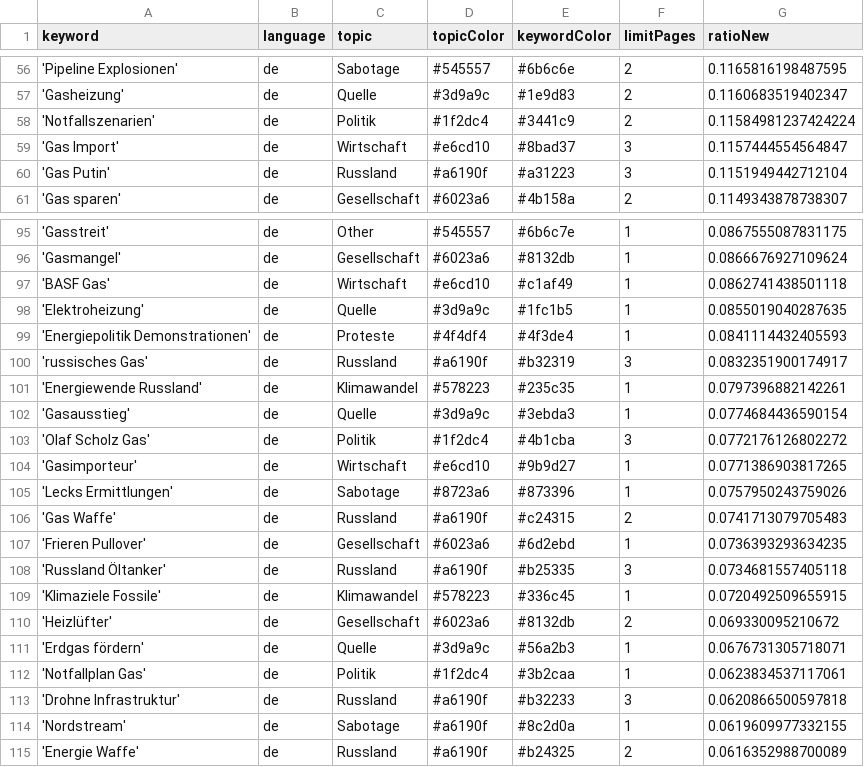
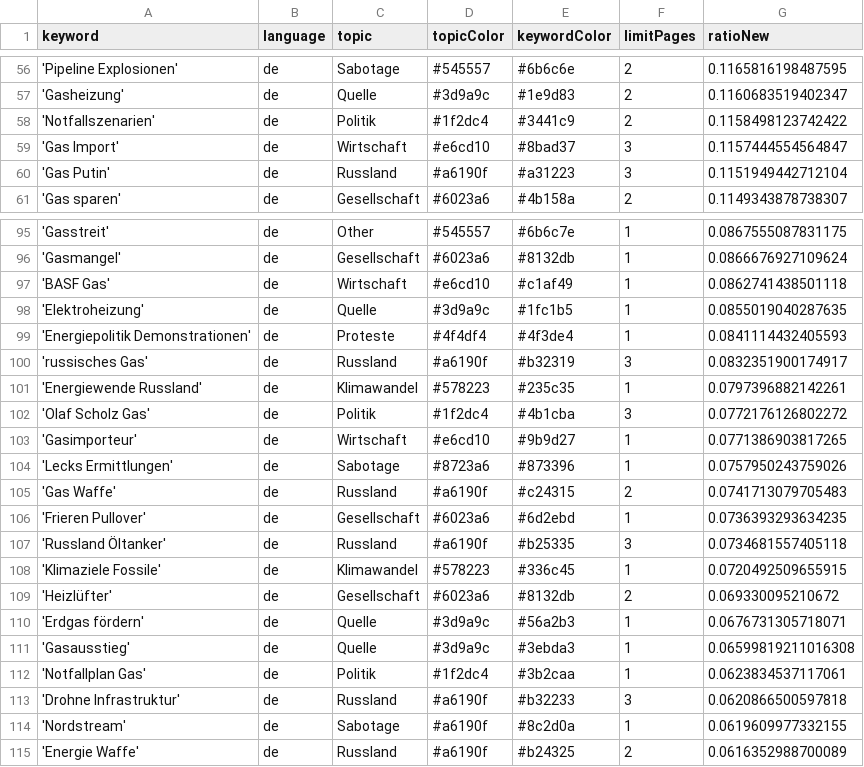
Before and after one commit to newsWhisperer/winterWeapon, a CSV file: keywords.csv, drawn as a sheet; only a part is shown, gaps mark what is left out.

Commit message:
Commit from GitHub Actions (harvest:0.0)

```diff
--- a/keywords.csv
+++ b/keywords.csv
@@ -57,3 +57,3 @@ keyword,language,topic,topicColor,keywordColor,limitPages,ratioNew
 'Gasheizung',de,Quelle,#3d9a9c,#1e9d83,2,0.1160683519402347
-'Notfallszenarien',de,Politik,#1f2dc4,#3441c9,2,0.11584981237424224
+'Notfallszenarien',de,Politik,#1f2dc4,#3441c9,2,0.1158498123742422
 'Gas Import',de,Wirtschaft,#e6cd10,#8bad37,3,0.1157444554564847
@@ -101,3 +101,2 @@ keyword,language,topic,topicColor,keywordColor,limitPages,ratioNew
 'Energiewende Russland',de,Klimawandel,#578223,#235c35,1,0.0797396882142261
-'Gasausstieg',de,Quelle,#3d9a9c,#3ebda3,1,0.0774684436590154
 'Olaf Scholz Gas',de,Politik,#1f2dc4,#4b1cba,3,0.0772176126802272
@@ -111,2 +110,3 @@ keyword,language,topic,topicColor,keywordColor,limitPages,ratioNew
 'Erdgas fördern',de,Quelle,#3d9a9c,#56a2b3,1,0.0676731305718071
+'Gasausstieg',de,Quelle,#3d9a9c,#3ebda3,1,0.06599819211016308
 'Notfallplan Gas',de,Politik,#1f2dc4,#3b2caa,1,0.0623834537117061
```
